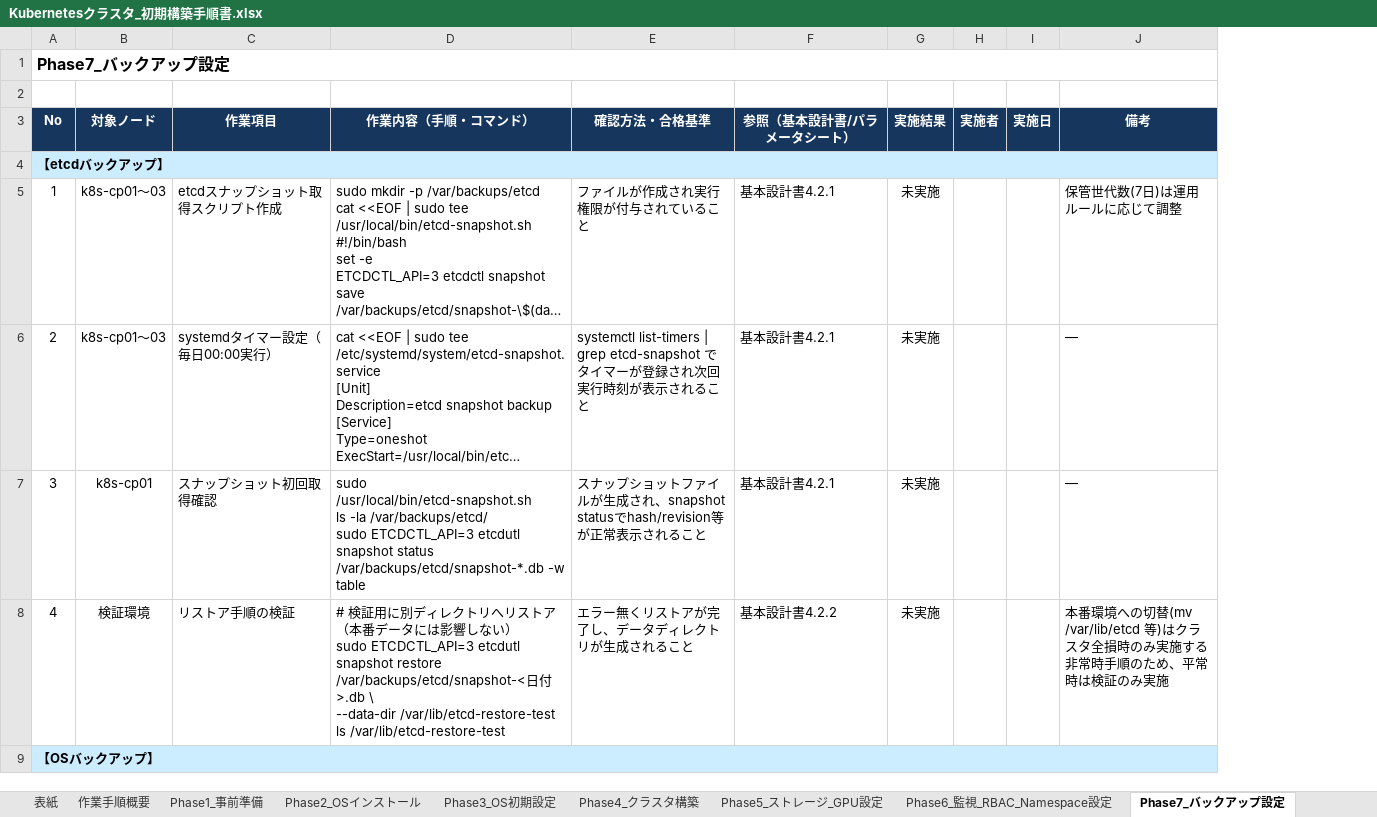
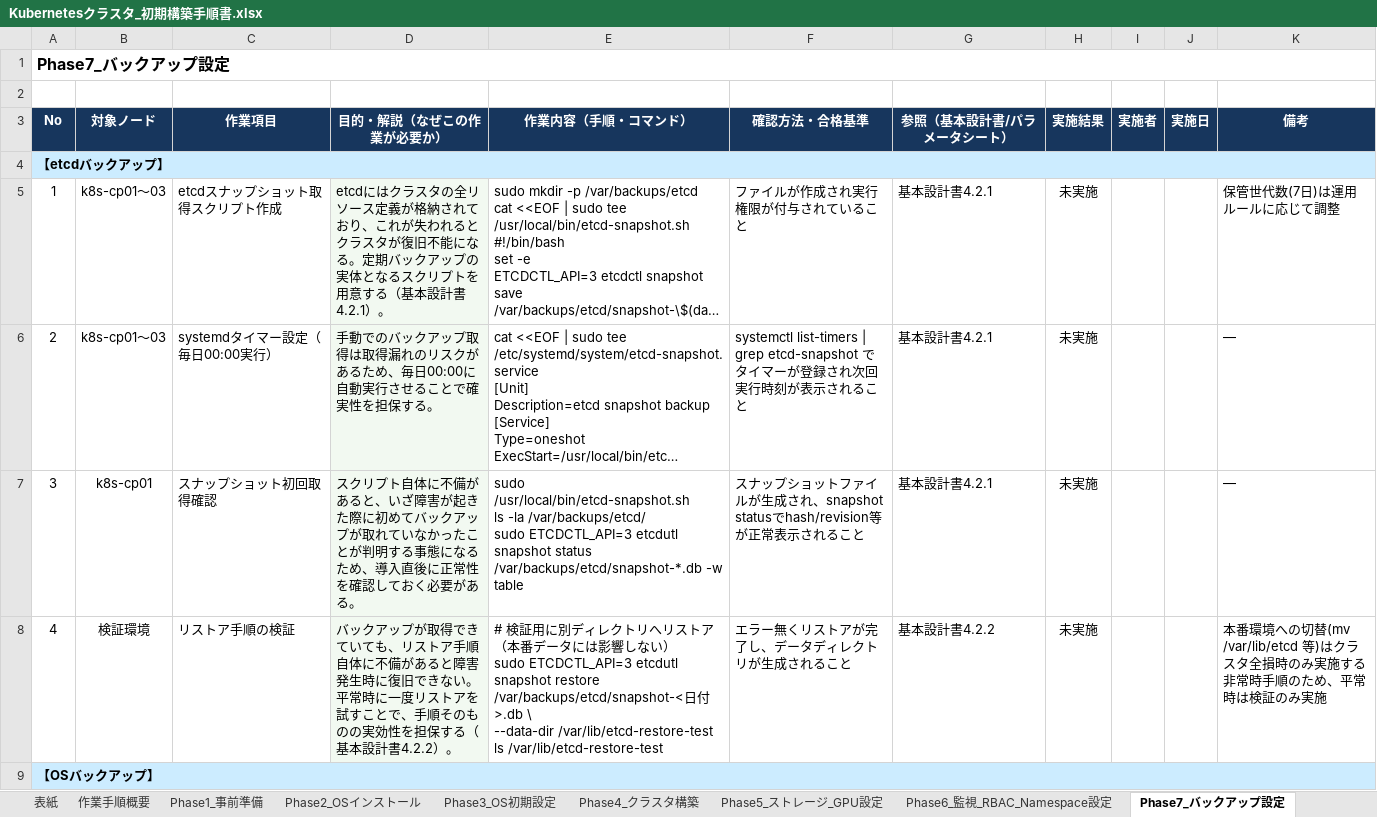
Before and after one commit to yktashiro2/aap, an Excel workbook: docs/Kubernetesクラスタ_初期構築手順書.xlsx, sheet Phase7_バックアップ設定, drawn as a sheet; only a part is shown; long unchanged cells end in …; values as stored, in another font and other column widths than the file's, no borders; the diff names each change by its address in the sheet, - before the commit and + after, or states it on an @@ line.

```diff
--- a/docs/Kubernetesクラスタ_初期構築手順書.xlsx (sheet Phase7_バックアップ設定)
+++ b/docs/Kubernetesクラスタ_初期構築手順書.xlsx (sheet Phase7_バックアップ設定)
+column D (目的・解説（なぜこの作業が必要か）), rows 5-8: etcdにはクラスタの全リソース定義が格納されており、これが失われるとクラスタが復旧不能になる。定期バックアップの実体となるスクリプトを用意する（基本設計書4.2.1）。 | 手動でのバックアップ取得は取得漏れのリスクがあるため、毎日00:00に自動実行させることで確実性を担保する。 | スクリプト自体に不備があると、いざ障害が起きた際に初めてバックアップが取れていなかったことが判明する事態になるため、導入直後に正常性を確認しておく必要がある。 | バックアップが取得できていても、リストア手順自体に不備があると障害発生時に復旧できない。平常時に一度リストアを試すことで、手順そのものの実効性を担保する（基本設計書4.2.2）。
```
Also changed, not shown: sheet Phase6_監視_RBAC_Namespace設定, sheet Phase2_OSインストール, sheet Phase8_動作確認_完了確認, sheet Phase5_ストレージ_GPU設定, sheet Phase4_クラスタ構築, sheet Phase1_事前準備, 2 more sheets.
